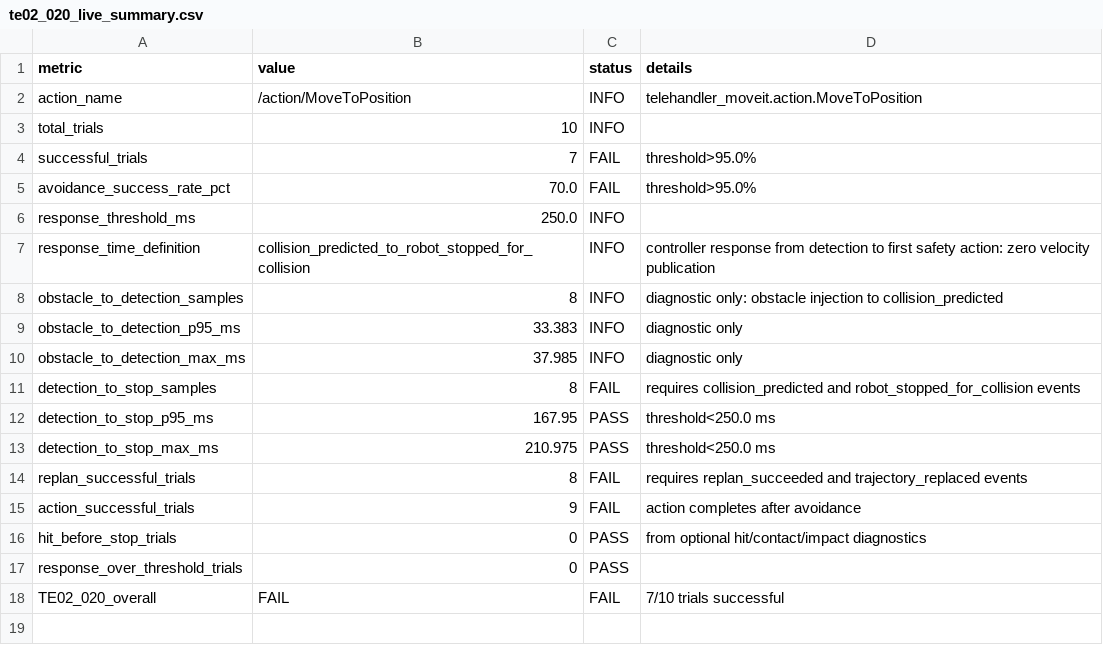
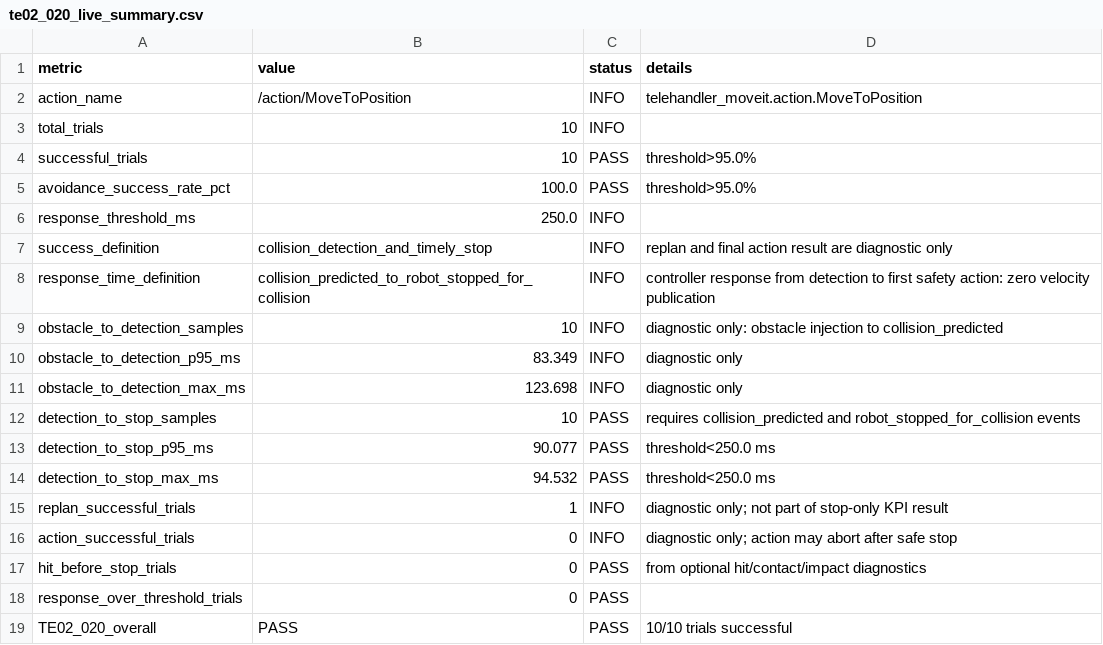
Before and after one commit to lucaspinacosta/Fortis_KPI, a CSV file: KPI/TE02_020/te02_020_live_summary.csv, drawn as a sheet.

```diff
--- a/KPI/TE02_020/te02_020_live_summary.csv
+++ b/KPI/TE02_020/te02_020_live_summary.csv
@@ -3,16 +3,17 @@ action_name,/action/MoveToPosition,INFO,telehandler_moveit.action.MoveToPosition
 total_trials,10,INFO,
-successful_trials,7,FAIL,threshold>95.0%
-avoidance_success_rate_pct,70.0,FAIL,threshold>95.0%
+successful_trials,10,PASS,threshold>95.0%
+avoidance_success_rate_pct,100.0,PASS,threshold>95.0%
 response_threshold_ms,250.0,INFO,
+success_definition,collision_detection_and_timely_stop,INFO,replan and final action result are diagnostic only
 response_time_definition,collision_predicted_to_robot_stopped_for_collision,INFO,controller response from detection to first safety action: zero velocity publication
-obstacle_to_detection_samples,8,INFO,diagnostic only: obstacle injection to collision_predicted
-obstacle_to_detection_p95_ms,33.383,INFO,diagnostic only
-obstacle_to_detection_max_ms,37.985,INFO,diagnostic only
-detection_to_stop_samples,8,FAIL,requires collision_predicted and robot_stopped_for_collision events
-detection_to_stop_p95_ms,167.95,PASS,threshold<250.0 ms
-detection_to_stop_max_ms,210.975,PASS,threshold<250.0 ms
-replan_successful_trials,8,FAIL,requires replan_succeeded and trajectory_replaced events
-action_successful_trials,9,FAIL,action completes after avoidance
+obstacle_to_detection_samples,10,INFO,diagnostic only: obstacle injection to collision_predicted
+obstacle_to_detection_p95_ms,83.349,INFO,diagnostic only
+obstacle_to_detection_max_ms,123.698,INFO,diagnostic only
+detection_to_stop_samples,10,PASS,requires collision_predicted and robot_stopped_for_collision events
+detection_to_stop_p95_ms,90.077,PASS,threshold<250.0 ms
+detection_to_stop_max_ms,94.532,PASS,threshold<250.0 ms
+replan_successful_trials,1,INFO,diagnostic only; not part of stop-only KPI result
+action_successful_trials,0,INFO,diagnostic only; action may abort after safe stop
 hit_before_stop_trials,0,PASS,from optional hit/contact/impact diagnostics
 response_over_threshold_trials,0,PASS,
-TE02_020_overall,FAIL,FAIL,7/10 trials successful
+TE02_020_overall,PASS,PASS,10/10 trials successful
```
Also changed, not shown: KPI/TE02_020/te02_020_live_trial_results.csv, 5 other files.
